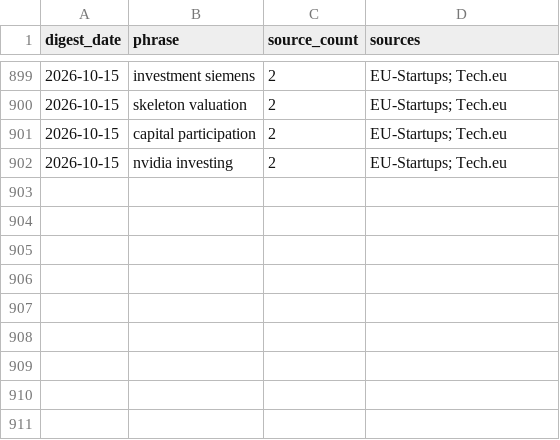
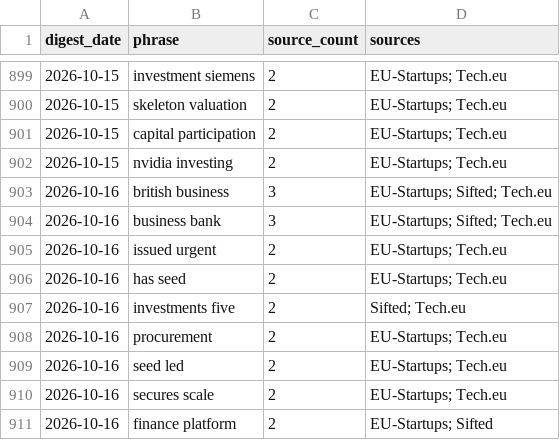
Before and after one commit to trpelka/trend-monitor, a CSV file: data/trends.csv, drawn as a sheet; only a part is shown, gaps mark what is left out.

```diff
--- a/data/trends.csv
+++ b/data/trends.csv
@@ -902 +902,10 @@ digest_date,phrase,source_count,sources
 2026-10-15,nvidia investing,2,EU-Startups; Tech.eu
+2026-10-16,british business,3,EU-Startups; Sifted; Tech.eu
+2026-10-16,business bank,3,EU-Startups; Sifted; Tech.eu
+2026-10-16,issued urgent,2,EU-Startups; Tech.eu
+2026-10-16,has seed,2,EU-Startups; Tech.eu
+2026-10-16,investments five,2,Sifted; Tech.eu
+2026-10-16,procurement,2,EU-Startups; Tech.eu
+2026-10-16,seed led,2,EU-Startups; Tech.eu
+2026-10-16,secures scale,2,EU-Startups; Tech.eu
+2026-10-16,finance platform,2,EU-Startups; Sifted
```
Also changed, not shown: data/articles.csv, 2 other files.
